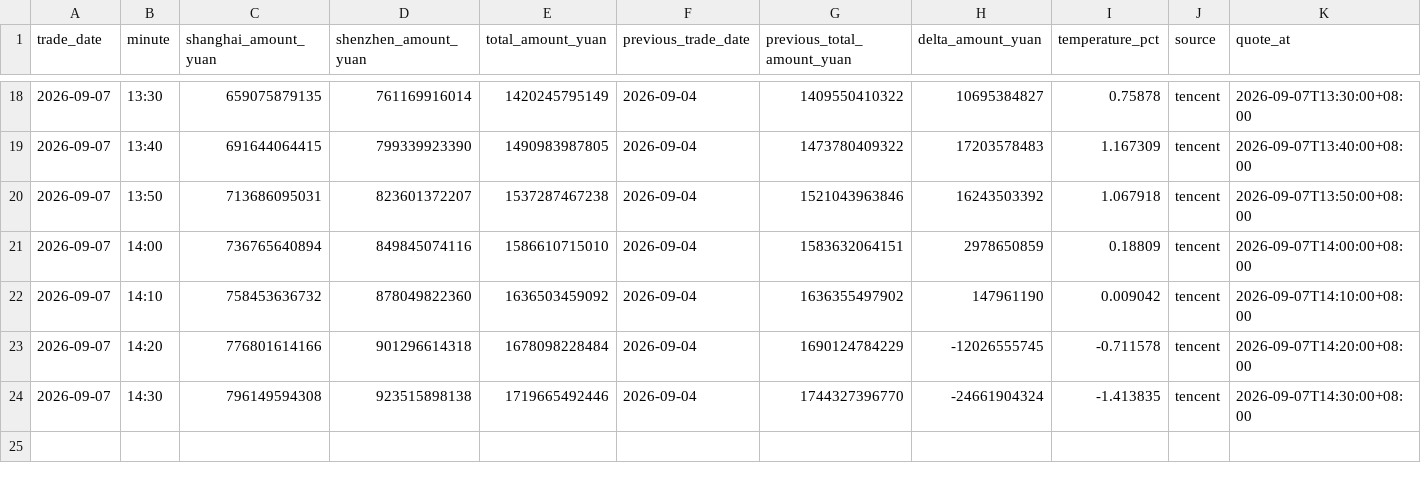
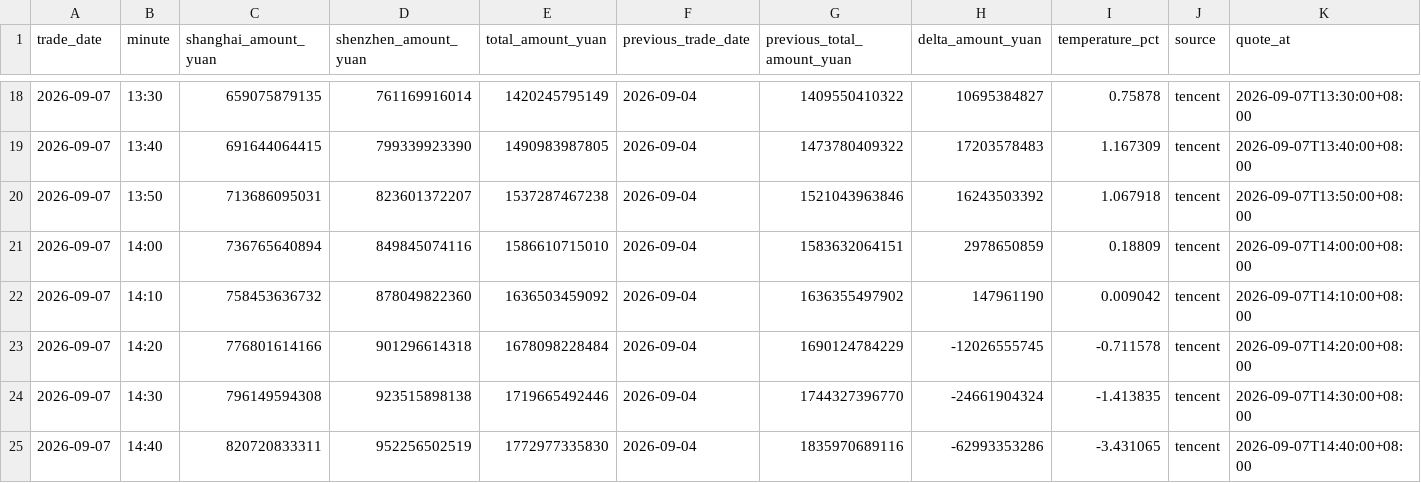
Before and after one commit to huyuyua/myfirstproject, a CSV file: docs/history/2026/2026-09-07.csv, drawn as a sheet; only a part is shown, gaps mark what is left out.

```diff
--- a/docs/history/2026/2026-09-07.csv
+++ b/docs/history/2026/2026-09-07.csv
@@ -24 +24,2 @@
 2026-09-07,14:30,796149594308,923515898138,1719665492446,2026-09-04,1744327396770,-24661904324,-1.413835,tencent,2026-09-07T14:30:00+08:00
+2026-09-07,14:40,820720833311,952256502519,1772977335830,2026-09-04,1835970689116,-62993353286,-3.431065,tencent,2026-09-07T14:40:00+08:00
```
Also changed, not shown: 4 other files.
